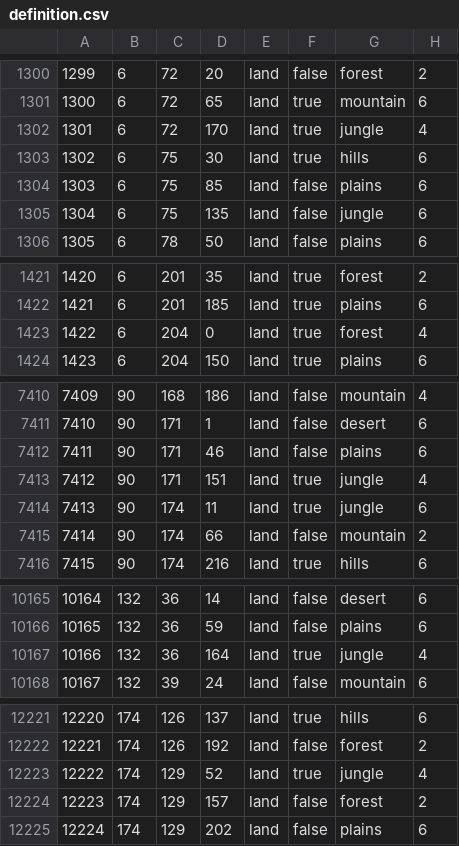
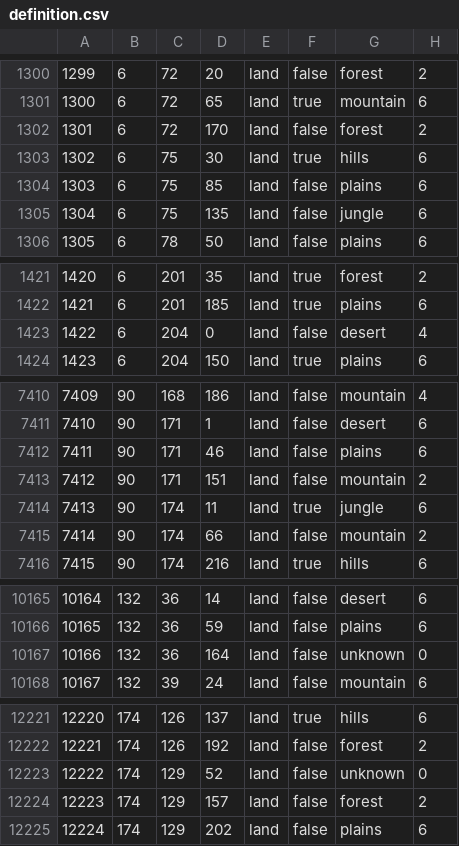
Before and after one commit to WolfxeS6/NovumVexillum, a CSV file: map/definition.csv, drawn as a sheet; only a part is shown, gaps mark what is left out; the diff covers the shown part only.

```diff
--- a/map/definition.csv
+++ b/map/definition.csv
@@ -1301,3 +1301,3 @@
 1300;6;72;65;land;true;mountain;6
-1301;6;72;170;land;true;jungle;4
+1301;6;72;170;land;false;forest;2
 1302;6;75;30;land;true;hills;6
@@ -1422,3 +1422,3 @@
 1421;6;201;185;land;true;plains;6
-1422;6;204;0;land;true;forest;4
+1422;6;204;0;land;false;desert;4
 1423;6;204;150;land;true;plains;6
@@ -7412,3 +7412,3 @@
 7411;90;171;46;land;false;plains;6
-7412;90;171;151;land;true;jungle;4
+7412;90;171;151;land;false;mountain;2
 7413;90;174;11;land;true;jungle;6
@@ -10166,3 +10166,3 @@
 10165;132;36;59;land;false;plains;6
-10166;132;36;164;land;true;jungle;4
+10166;132;36;164;land;false;unknown;0
 10167;132;39;24;land;false;mountain;6
@@ -12222,3 +12222,3 @@
 12221;174;126;192;land;false;forest;2
-12222;174;129;52;land;true;jungle;4
+12222;174;129;52;land;false;unknown;0
 12223;174;129;157;land;false;forest;2
```
Also changed, not shown: 19 added rows and 31 edited cells elsewhere in this file, map/adjacencies.csv, 44 other files.
